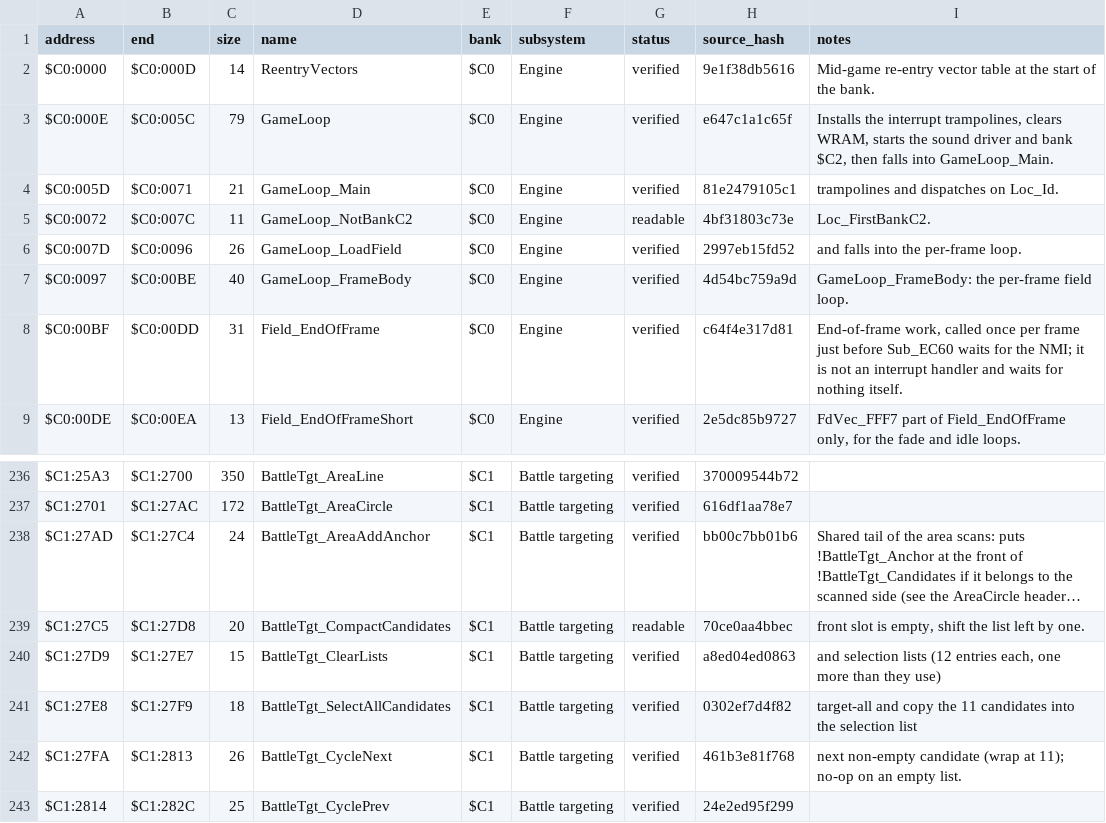
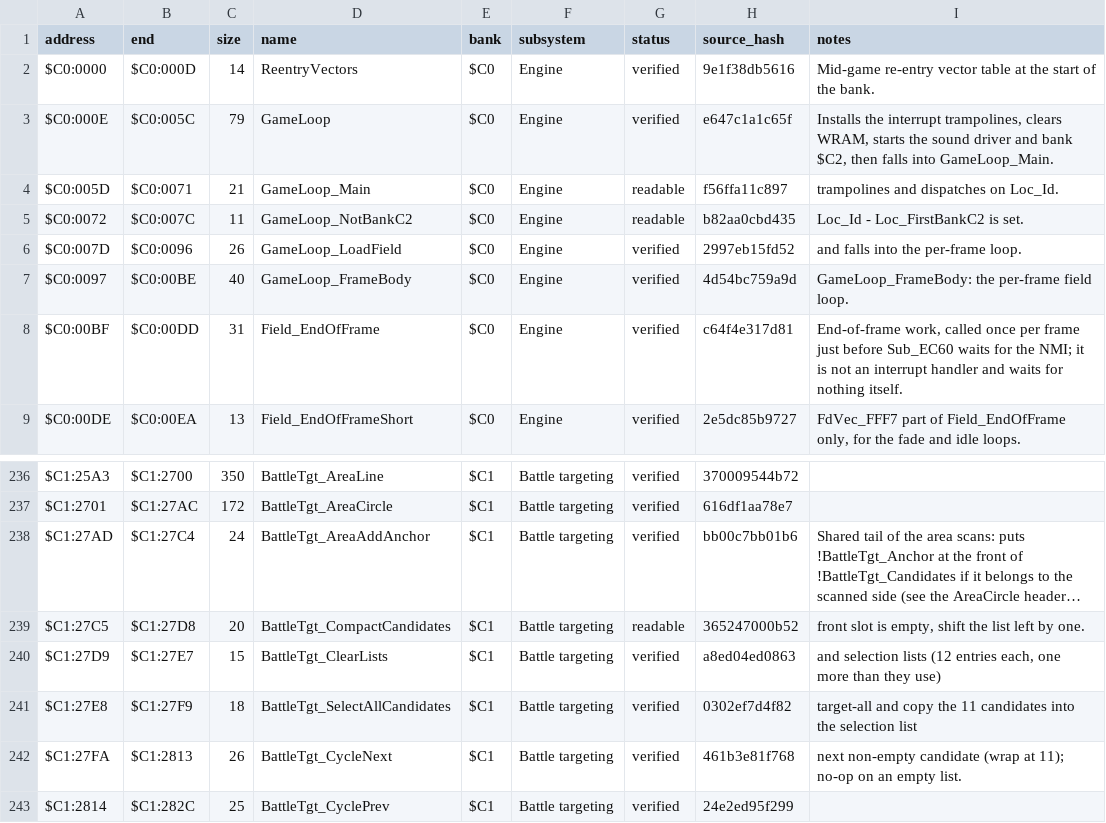
Before and after one commit to ThisIsAkill/ChronoRET, a CSV file: symbols/functions.csv, drawn as a sheet; only a part is shown, gaps mark what is left out; long unchanged cells end in …; the diff names each change by its address in the sheet, - before the commit and + after, or states it on an @@ line.

```diff
--- a/symbols/functions.csv
+++ b/symbols/functions.csv
-G4 (status): verified
+G4 (status): readable
-H4 (source_hash): 81e2479105c1
+H4 (source_hash): f56ffa11c897
-H5 (source_hash): 4bf31803c73e
+H5 (source_hash): b82aa0cbd435
-I5 (notes): Loc_FirstBankC2.
+I5 (notes): Loc_Id - Loc_FirstBankC2 is set.
-H239 (source_hash): 70ce0aa4bbec
+H239 (source_hash): 365247000b52
```
Also changed, not shown: 7 other files.
